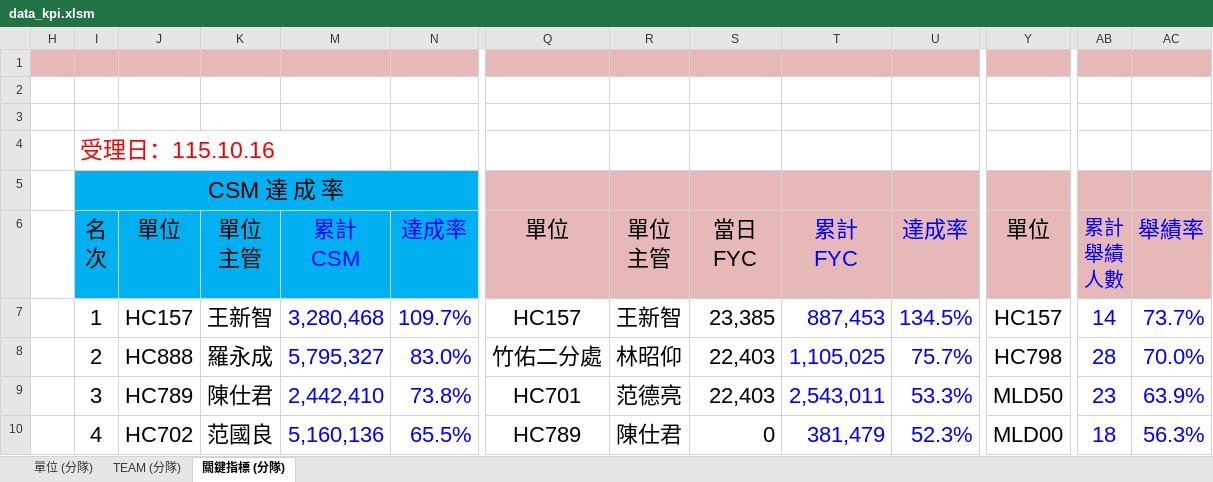
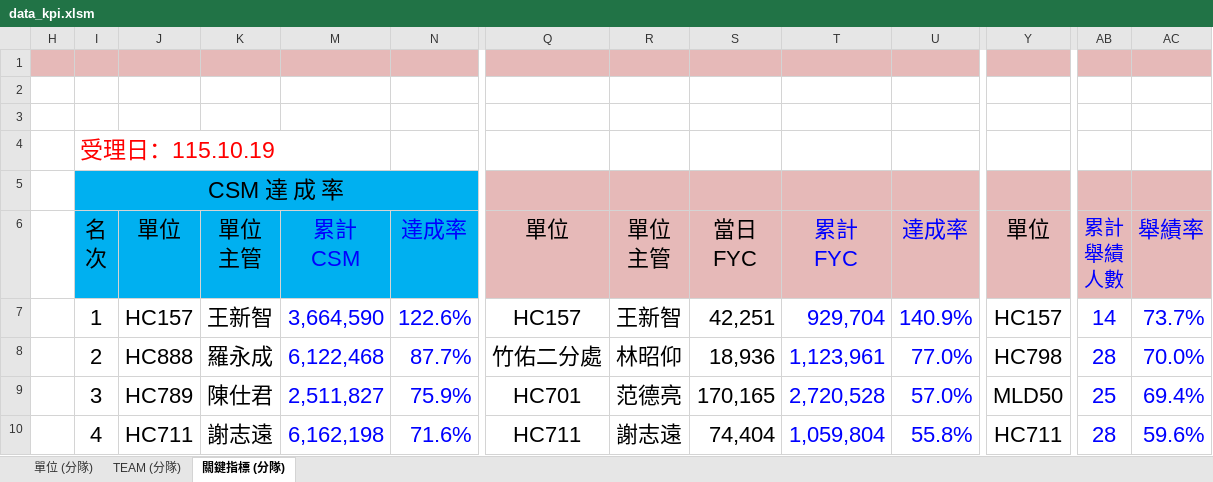
Before and after one commit to nehemiah1205/fubon-dashboard, an Excel workbook: data_kpi.xlsm, sheet 關鍵指標 (分隊), drawn as a sheet; only a part is shown, gaps mark what is left out; values as stored, in another font and other column widths than the file's, no borders; charts and pictures and conditional formats not drawn; the diff covers the shown part only; the diff names each change by its address in the sheet, - before the commit and + after, or states it on an @@ line.

```diff
--- a/data_kpi.xlsm (sheet 關鍵指標 (分隊))
+++ b/data_kpi.xlsm (sheet 關鍵指標 (分隊))
-I4: 受理日：115.10.16
+I4: 受理日：115.10.19
-M7: 3,280,468
+M7: 3,664,590
-N7: 109.7%
+N7: 122.6%
-S7: 23,385
+S7: 42,251
-T7: 887,453
+T7: 929,704
-U7: 134.5%
+U7: 140.9%
-M8: 5,795,327
+M8: 6,122,468
-N8: 83.0%
+N8: 87.7%
-S8: 22,403
+S8: 18,936
-T8: 1,105,025
+T8: 1,123,961
-U8: 75.7%
+U8: 77.0%
-M9: 2,442,410
+M9: 2,511,827
-N9: 73.8%
+N9: 75.9%
-S9: 22,403
+S9: 170,165
-T9: 2,543,011
+T9: 2,720,528
-U9: 53.3%
+U9: 57.0%
-AB9: 23
+AB9: 25
-AC9: 63.9%
+AC9: 69.4%
-J10: HC702
+J10: HC711
-K10: 范國良
+K10: 謝志遠
-M10: 5,160,136
+M10: 6,162,198
-N10: 65.5%
+N10: 71.6%
-Q10: HC789
+Q10: HC711
-R10: 陳仕君
+R10: 謝志遠
-S10: 0
+S10: 74,404
-T10: 381,479
+T10: 1,059,804
-U10: 52.3%
+U10: 55.8%
-Y10: MLD00
+Y10: HC711
-AB10: 18
+AB10: 28
-AC10: 56.3%
+AC10: 59.6%
```
Also changed, not shown: 2 added rows, 2 removed rows and 210 edited cells elsewhere in this sheet, sheet TEAM (分隊), sheet 單位 (分隊), hidden cells, 3 other files.
